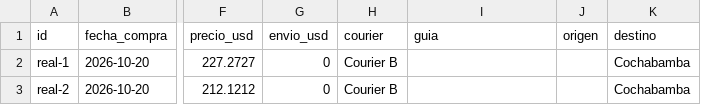
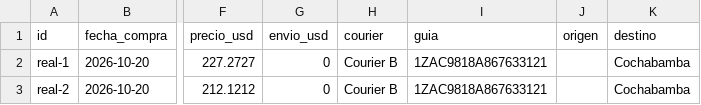
Before and after one commit to Santi491/Claude-, a CSV file: pedidos.csv, drawn as a sheet; only a part is shown, gaps mark what is left out; the diff names each change by its address in the sheet, - before the commit and + after, or states it on an @@ line.

Commit message:
Gerente (Telegram): cambio en pedidos.csv

```diff
--- a/pedidos.csv
+++ b/pedidos.csv
-I2:I3 (guia): (empty)
+I2:I3 (guia): 1ZAC9818A867633121
```
Also changed, not shown: actividad.csv.
